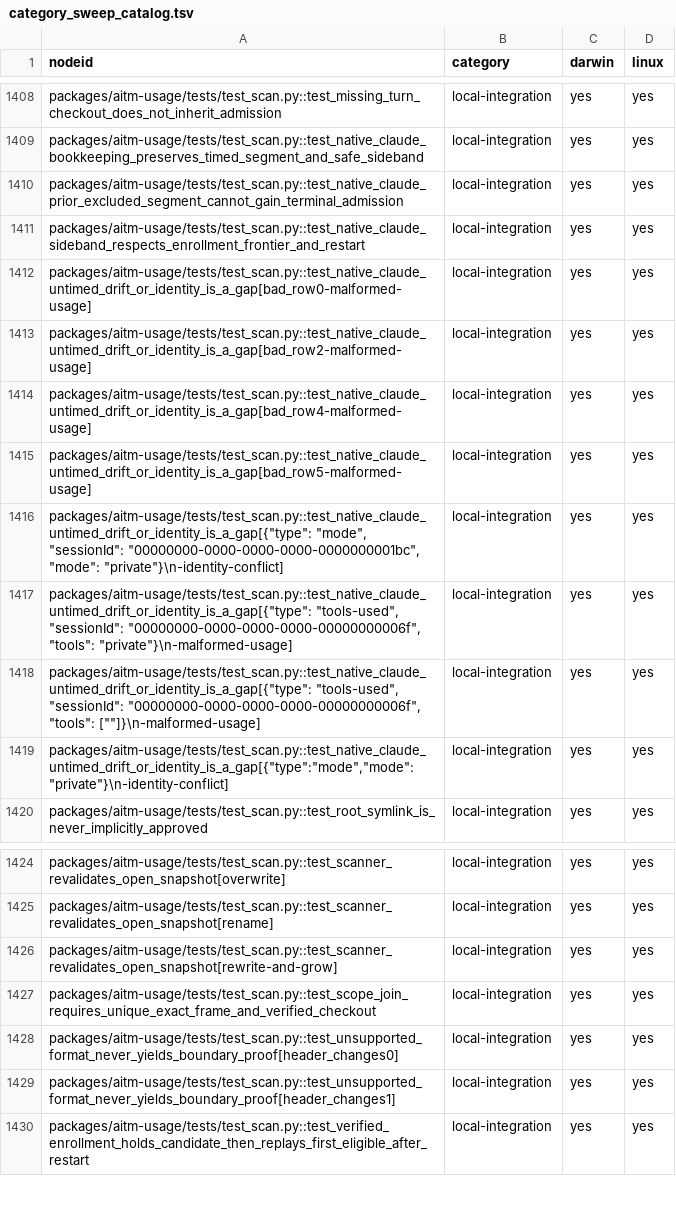
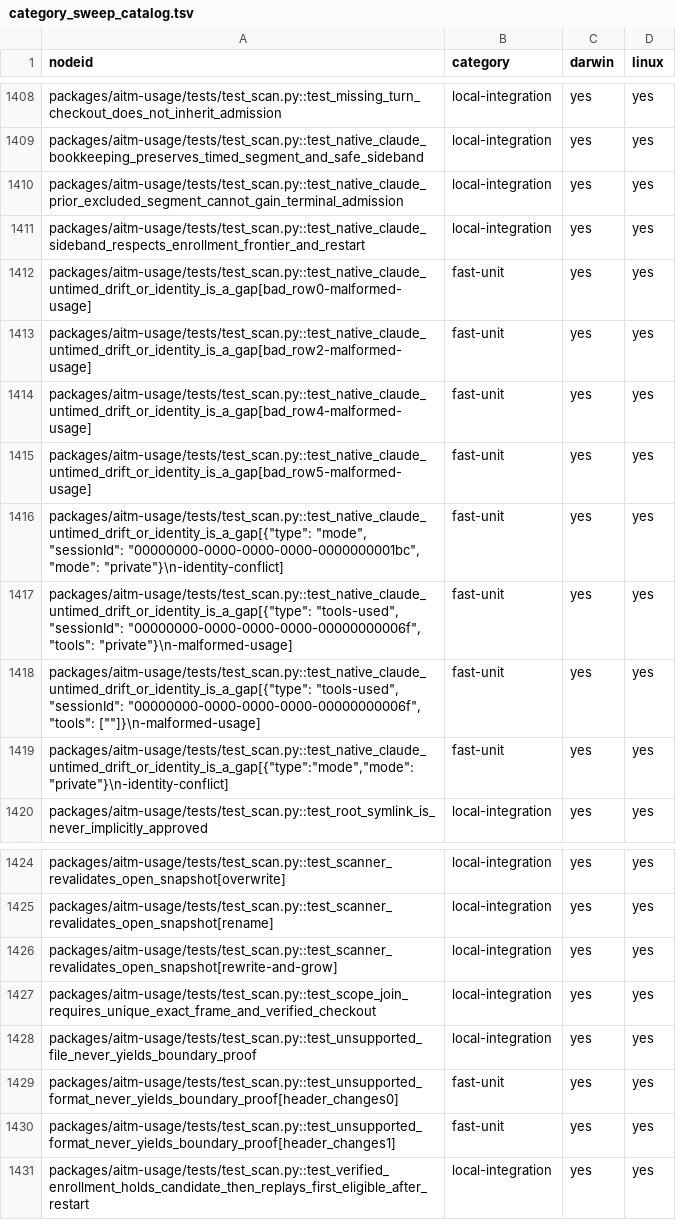
Before and after one commit to kburson/aitm, a TSV file: tools/ci/category_sweep_catalog.tsv, drawn as a sheet; only a part is shown, gaps mark what is left out; the diff covers the shown part only.

```diff
--- a/tools/ci/category_sweep_catalog.tsv
+++ b/tools/ci/category_sweep_catalog.tsv
@@ -1411,10 +1411,10 @@ packages/aitm-usage/tests/test_scan.py::test_native_claude_prior_excluded_segmen
 packages/aitm-usage/tests/test_scan.py::test_native_claude_sideband_respects_enrollment_frontier_and_restart	local-integration	yes	yes
-packages/aitm-usage/tests/test_scan.py::test_native_claude_untimed_drift_or_identity_is_a_gap[bad_row0-malformed-usage]	local-integration	yes	yes
-packages/aitm-usage/tests/test_scan.py::test_native_claude_untimed_drift_or_identity_is_a_gap[bad_row2-malformed-usage]	local-integration	yes	yes
-packages/aitm-usage/tests/test_scan.py::test_native_claude_untimed_drift_or_identity_is_a_gap[bad_row4-malformed-usage]	local-integration	yes	yes
-packages/aitm-usage/tests/test_scan.py::test_native_claude_untimed_drift_or_identity_is_a_gap[bad_row5-malformed-usage]	local-integration	yes	yes
-"packages/aitm-usage/tests/test_scan.py::test_native_claude_untimed_drift_or_identity_is_a_gap[{""type"": ""mode"", ""sessionId"": ""00000000-0000-0000-0000-0000000001bc"", ""mode"": ""private""}\n-identity-conflict]"	local-integration	yes	yes
-"packages/aitm-usage/tests/test_scan.py::test_native_claude_untimed_drift_or_identity_is_a_gap[{""type"": ""tools-used"", ""sessionId"": ""00000000-0000-0000-0000-00000000006f"", ""tools"": ""private""}\n-malformed-usage]"	local-integration	yes	yes
-"packages/aitm-usage/tests/test_scan.py::test_native_claude_untimed_drift_or_identity_is_a_gap[{""type"": ""tools-used"", ""sessionId"": ""00000000-0000-0000-0000-00000000006f"", ""tools"": [""""]}\n-malformed-usage]"	local-integration	yes	yes
-"packages/aitm-usage/tests/test_scan.py::test_native_claude_untimed_drift_or_identity_is_a_gap[{""type"":""mode"",""mode"":""private""}\n-identity-conflict]"	local-integration	yes	yes
+packages/aitm-usage/tests/test_scan.py::test_native_claude_untimed_drift_or_identity_is_a_gap[bad_row0-malformed-usage]	fast-unit	yes	yes
+packages/aitm-usage/tests/test_scan.py::test_native_claude_untimed_drift_or_identity_is_a_gap[bad_row2-malformed-usage]	fast-unit	yes	yes
+packages/aitm-usage/tests/test_scan.py::test_native_claude_untimed_drift_or_identity_is_a_gap[bad_row4-malformed-usage]	fast-unit	yes	yes
+packages/aitm-usage/tests/test_scan.py::test_native_claude_untimed_drift_or_identity_is_a_gap[bad_row5-malformed-usage]	fast-unit	yes	yes
+"packages/aitm-usage/tests/test_scan.py::test_native_claude_untimed_drift_or_identity_is_a_gap[{""type"": ""mode"", ""sessionId"": ""00000000-0000-0000-0000-0000000001bc"", ""mode"": ""private""}\n-identity-conflict]"	fast-unit	yes	yes
+"packages/aitm-usage/tests/test_scan.py::test_native_claude_untimed_drift_or_identity_is_a_gap[{""type"": ""tools-used"", ""sessionId"": ""00000000-0000-0000-0000-00000000006f"", ""tools"": ""private""}\n-malformed-usage]"	fast-unit	yes	yes
+"packages/aitm-usage/tests/test_scan.py::test_native_claude_untimed_drift_or_identity_is_a_gap[{""type"": ""tools-used"", ""sessionId"": ""00000000-0000-0000-0000-00000000006f"", ""tools"": [""""]}\n-malformed-usage]"	fast-unit	yes	yes
+"packages/aitm-usage/tests/test_scan.py::test_native_claude_untimed_drift_or_identity_is_a_gap[{""type"":""mode"",""mode"":""private""}\n-identity-conflict]"	fast-unit	yes	yes
 packages/aitm-usage/tests/test_scan.py::test_root_symlink_is_never_implicitly_approved	local-integration	yes	yes
@@ -1427,4 +1427,5 @@ packages/aitm-usage/tests/test_scan.py::test_scanner_revalidates_open_snapshot[r
 packages/aitm-usage/tests/test_scan.py::test_scope_join_requires_unique_exact_frame_and_verified_checkout	local-integration	yes	yes
-packages/aitm-usage/tests/test_scan.py::test_unsupported_format_never_yields_boundary_proof[header_changes0]	local-integration	yes	yes
-packages/aitm-usage/tests/test_scan.py::test_unsupported_format_never_yields_boundary_proof[header_changes1]	local-integration	yes	yes
+packages/aitm-usage/tests/test_scan.py::test_unsupported_file_never_yields_boundary_proof	local-integration	yes	yes
+packages/aitm-usage/tests/test_scan.py::test_unsupported_format_never_yields_boundary_proof[header_changes0]	fast-unit	yes	yes
+packages/aitm-usage/tests/test_scan.py::test_unsupported_format_never_yields_boundary_proof[header_changes1]	fast-unit	yes	yes
 packages/aitm-usage/tests/test_scan.py::test_verified_enrollment_holds_candidate_then_replays_first_eligible_after_restart	local-integration	yes	yes
```
Also changed, not shown: 26 edited cells elsewhere in this file, 4 other files.
